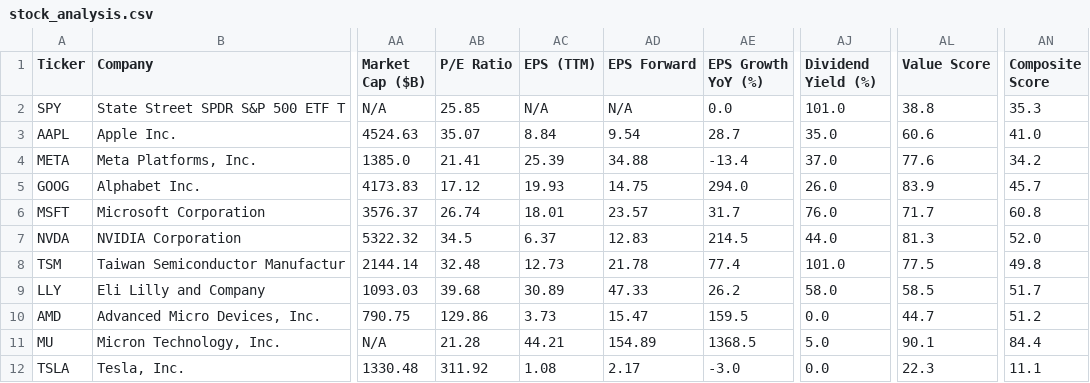
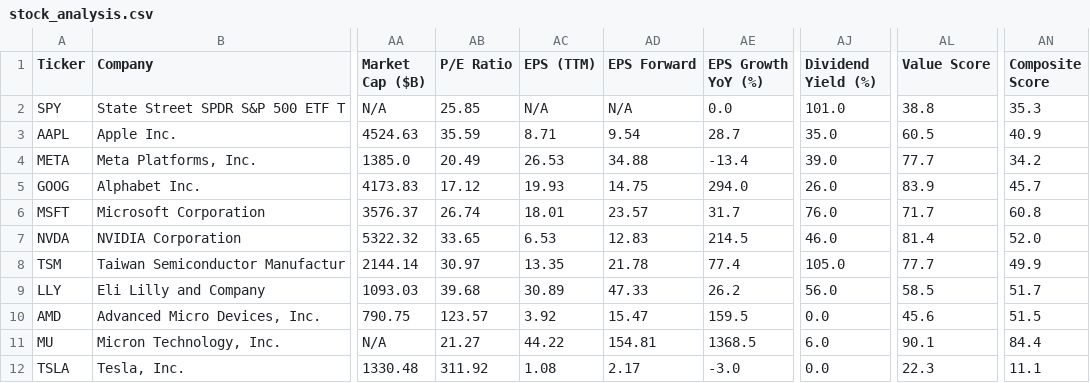
Before and after one commit to runyuzhang1007/stock-dashboard, a CSV file: stock_analysis.csv, drawn as a sheet; only a part is shown, gaps mark what is left out; the diff names each change by its address in the sheet, - before the commit and + after, or states it on an @@ line.

```diff
--- a/stock_analysis.csv
+++ b/stock_analysis.csv
-AB3 (P/E Ratio): 35.07
+AB3 (P/E Ratio): 35.59
-AC3 (EPS (TTM)): 8.84
+AC3 (EPS (TTM)): 8.71
-AL3 (Value Score): 60.6
+AL3 (Value Score): 60.5
-AN3 (Composite Score): 41.0
+AN3 (Composite Score): 40.9
-AB4 (P/E Ratio): 21.41
+AB4 (P/E Ratio): 20.49
-AC4 (EPS (TTM)): 25.39
+AC4 (EPS (TTM)): 26.53
-AJ4 (Dividend Yield (%)): 37.0
+AJ4 (Dividend Yield (%)): 39.0
-AL4 (Value Score): 77.6
+AL4 (Value Score): 77.7
-AB7 (P/E Ratio): 34.5
+AB7 (P/E Ratio): 33.65
-AC7 (EPS (TTM)): 6.37
+AC7 (EPS (TTM)): 6.53
-AJ7 (Dividend Yield (%)): 44.0
+AJ7 (Dividend Yield (%)): 46.0
-AL7 (Value Score): 81.3
+AL7 (Value Score): 81.4
-AB8 (P/E Ratio): 32.48
+AB8 (P/E Ratio): 30.97
-AC8 (EPS (TTM)): 12.73
+AC8 (EPS (TTM)): 13.35
-AJ8 (Dividend Yield (%)): 101.0
+AJ8 (Dividend Yield (%)): 105.0
-AL8 (Value Score): 77.5
+AL8 (Value Score): 77.7
-AN8 (Composite Score): 49.8
+AN8 (Composite Score): 49.9
-AJ9 (Dividend Yield (%)): 58.0
+AJ9 (Dividend Yield (%)): 56.0
-AB10 (P/E Ratio): 129.86
+AB10 (P/E Ratio): 123.57
-AC10 (EPS (TTM)): 3.73
+AC10 (EPS (TTM)): 3.92
-AL10 (Value Score): 44.7
+AL10 (Value Score): 45.6
-AN10 (Composite Score): 51.2
+AN10 (Composite Score): 51.5
-AB11 (P/E Ratio): 21.28
+AB11 (P/E Ratio): 21.27
-AC11 (EPS (TTM)): 44.21
+AC11 (EPS (TTM)): 44.22
-AD11 (EPS Forward): 154.89
+AD11 (EPS Forward): 154.81
-AJ11 (Dividend Yield (%)): 5.0
+AJ11 (Dividend Yield (%)): 6.0
```
Also changed, not shown: 1 other file.
